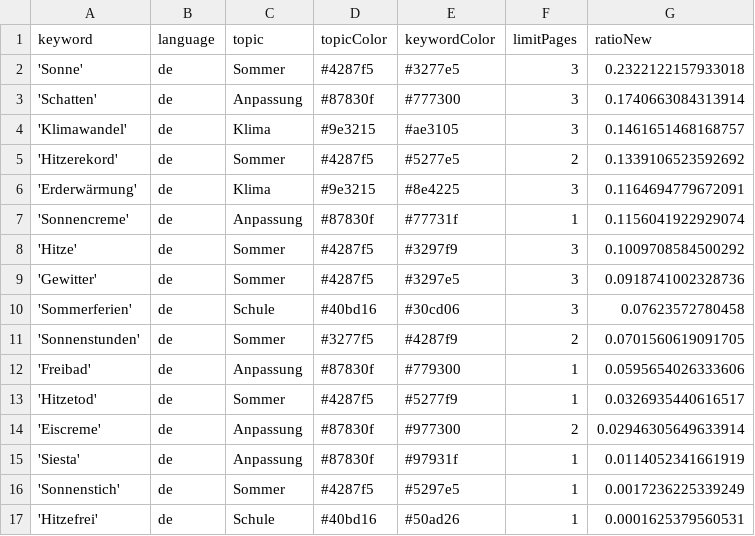
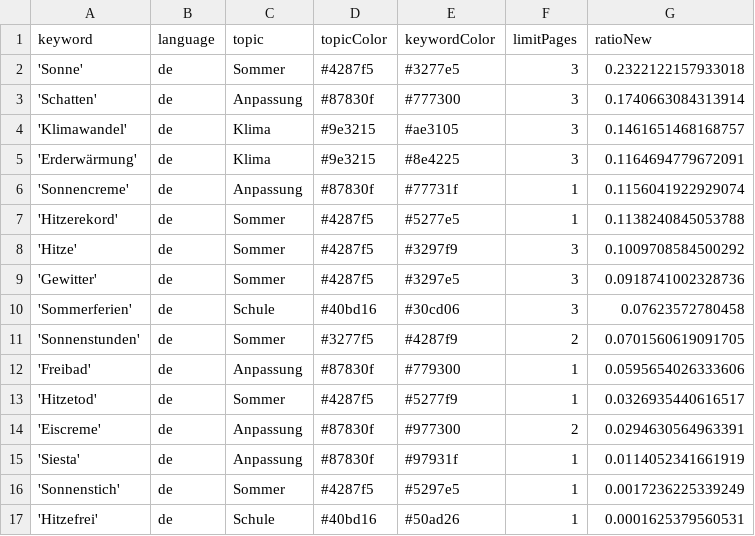
Before and after one commit to PhGeo-Word-Harvest/IceCreamIsComing, a CSV file: keywords.csv, drawn as a sheet.

Commit message:
Commit from GitHub Actions (harvest:0.0)

```diff
--- a/keywords.csv
+++ b/keywords.csv
@@ -4,5 +4,5 @@ keyword,language,topic,topicColor,keywordColor,limitPages,ratioNew
 'Klimawandel',de,Klima,#9e3215,#ae3105,3,0.1461651468168757
-'Hitzerekord',de,Sommer,#4287f5,#5277e5,2,0.1339106523592692
 'Erderwärmung',de,Klima,#9e3215,#8e4225,3,0.1164694779672091
 'Sonnencreme',de,Anpassung,#87830f,#77731f,1,0.1156041922929074
+'Hitzerekord',de,Sommer,#4287f5,#5277e5,1,0.1138240845053788
 'Hitze',de,Sommer,#4287f5,#3297f9,3,0.1009708584500292
@@ -13,3 +13,3 @@ keyword,language,topic,topicColor,keywordColor,limitPages,ratioNew
 'Hitzetod',de,Sommer,#4287f5,#5277f9,1,0.0326935440616517
-'Eiscreme',de,Anpassung,#87830f,#977300,2,0.02946305649633914
+'Eiscreme',de,Anpassung,#87830f,#977300,2,0.0294630564963391
 'Siesta',de,Anpassung,#87830f,#97931f,1,0.0114052341661919
```
